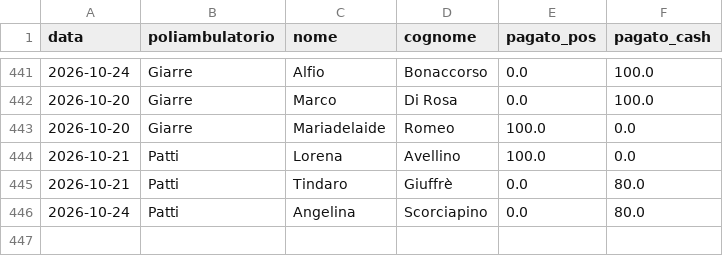
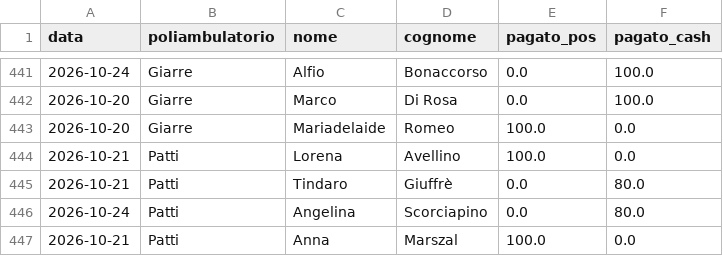
Before and after one commit to rlicordari/report_privato, a CSV file: data/visits.csv, drawn as a sheet; only a part is shown, gaps mark what is left out; the diff names each change by its address in the sheet, - before the commit and + after, or states it on an @@ line.

Commit message:
Visita: Marszal Anna @ Patti (2026-10-21)

```diff
--- a/data/visits.csv
+++ b/data/visits.csv
+row 447: 2026-10-21 | Patti | Anna | Marszal | 100.0 | 0.0
```
